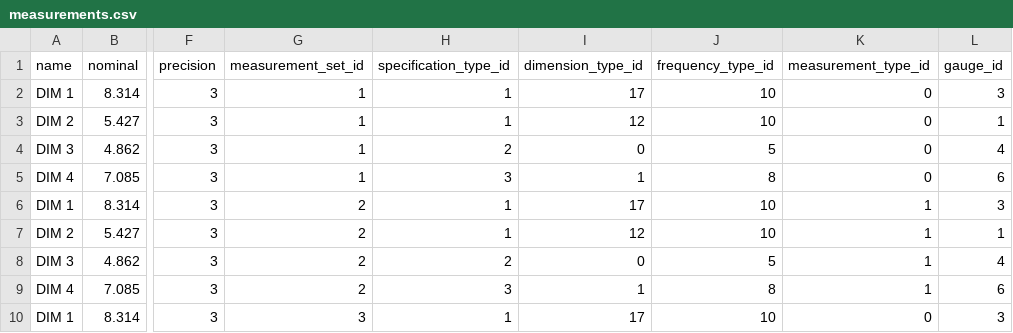
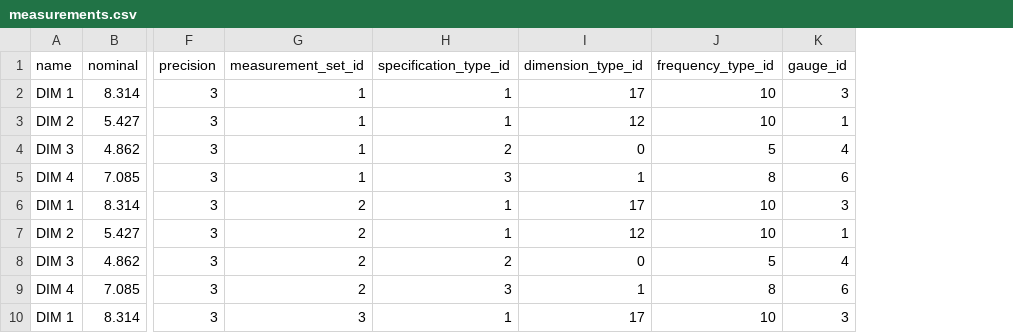
Before and after one commit to seneubauer/qc-modernization, a CSV file: data_entry/data/measurements.csv, drawn as a sheet; only a part is shown, gaps mark what is left out; the diff names each change by its address in the sheet, - before the commit and + after, or states it on an @@ line.

```diff
--- a/data_entry/data/measurements.csv
+++ b/data_entry/data/measurements.csv
-column K (measurement_type_id), rows 2-10: 0 | 0 | 0 | 0 | 1 | 1 | 1 | 1 | 0
```
Also changed, not shown: data_entry/data/measurement_set_schema_details.csv, data_entry/data/measurement_sets.csv, 7 other files.
